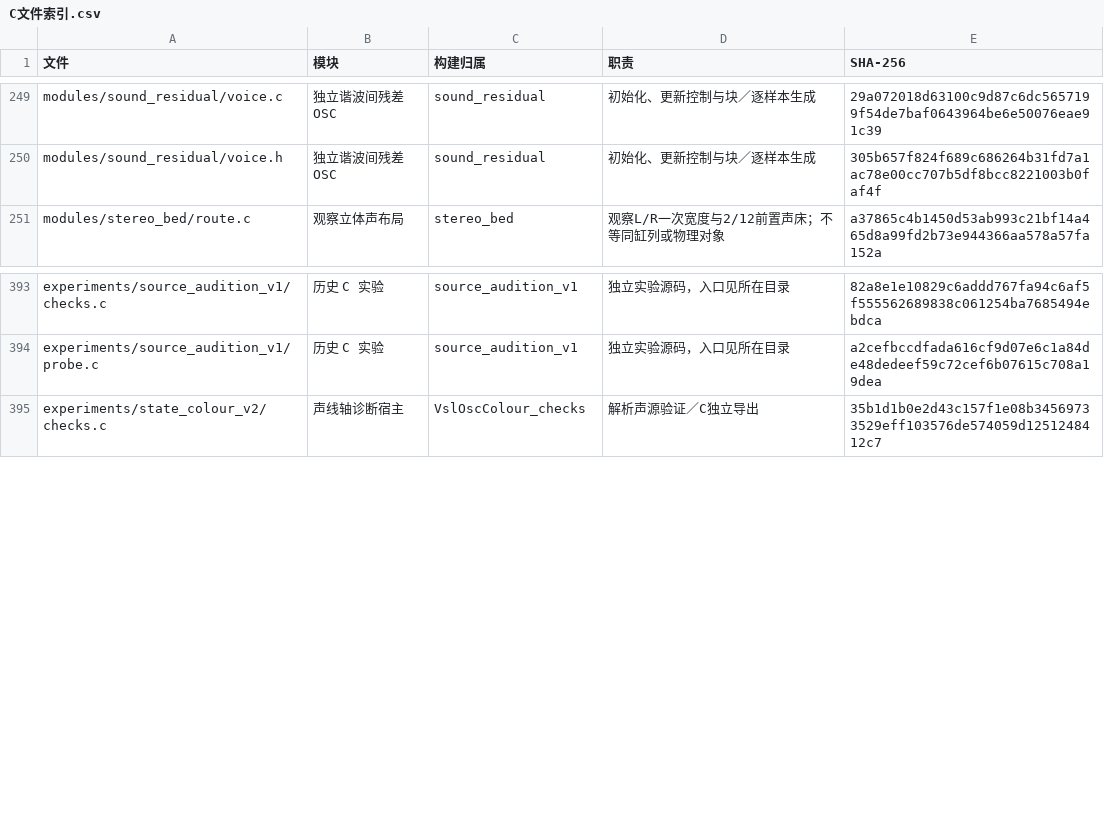
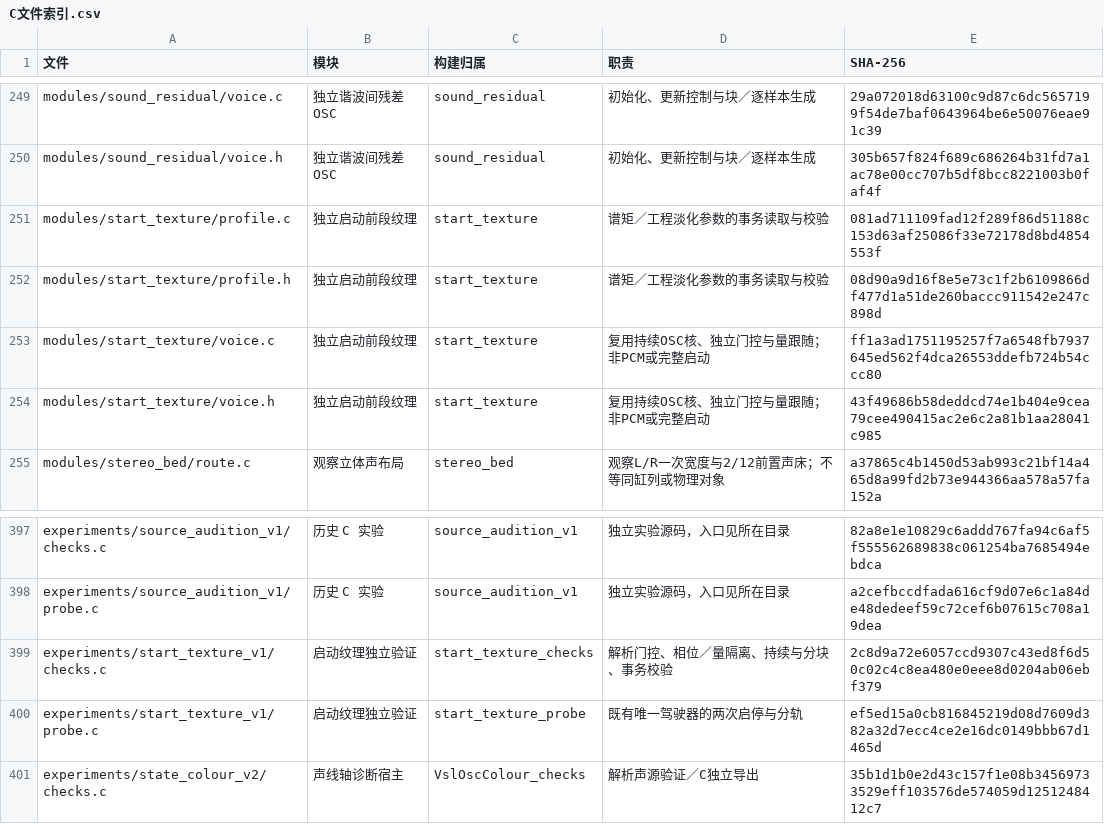
Before and after one commit to Kidrage/VehicleSoundLab, a CSV file: handoff/C文件索引.csv, drawn as a sheet; only a part is shown, gaps mark what is left out; the diff names each change by its address in the sheet, - before the commit and + after, or states it on an @@ line.

Commit message:
Add a reference-derived startup texture module and driver-gated comparisons

```diff
--- a/handoff/C文件索引.csv
+++ b/handoff/C文件索引.csv
+row 251: modules/start_texture/profile.c | 独立启动前段纹理 | start_texture | 谱矩／工程淡化参数的事务读取与校验 | 081ad711109fad12f289f86d51188c153d63af25086f33e72178d8bd4854553f
+row 252: modules/start_texture/profile.h | 独立启动前段纹理 | start_texture | 谱矩／工程淡化参数的事务读取与校验 | 08d90a9d16f8e5e73c1f2b6109866df477d1a51de260baccc911542e247c898d
+row 253: modules/start_texture/voice.c | 独立启动前段纹理 | start_texture | 复用持续OSC核、独立门控与量跟随；非PCM或完整启动 | ff1a3ad1751195257f7a6548fb7937645ed562f4dca26553ddefb724b54ccc80
+row 254: modules/start_texture/voice.h | 独立启动前段纹理 | start_texture | 复用持续OSC核、独立门控与量跟随；非PCM或完整启动 | 43f49686b58deddcd74e1b404e9cea79cee490415ac2e6c2a81b1aa28041c985
+row 399: experiments/start_texture_v1/checks.c | 启动纹理独立验证 | start_texture_checks | 解析门控、相位／量隔离、持续与分块、事务校验 | 2c8d9a72e6057ccd9307c43ed8f6d50c02c4c8ea480e0eee8d0204ab06ebf379
+row 400: experiments/start_texture_v1/probe.c | 启动纹理独立验证 | start_texture_probe | 既有唯一驾驶器的两次启停与分轨 | ef5ed15a0cb816845219d08d7609d382a32d7ecc4ce2e16dc0149bbb67d1465d
```
Also changed, not shown: 22 other files.
